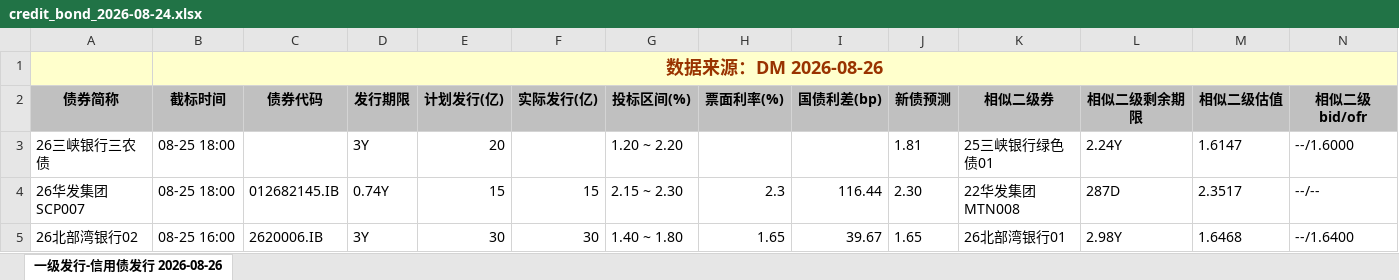
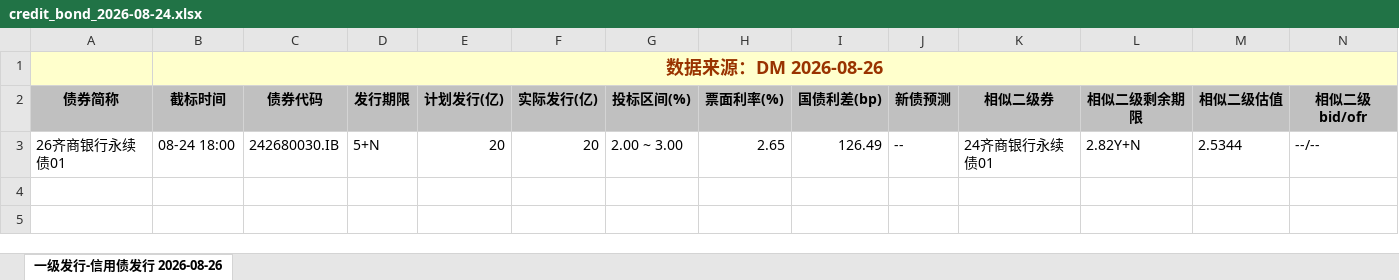
Before and after one commit to geomouse/innodealing-bond-export, an Excel workbook: data/credit_bond_2026-08-24.xlsx, sheet 一级发行-信用债发行 2026-08-26, drawn as a sheet; only a part is shown; values as stored, in another font and other column widths than the file's, no borders; charts and pictures not drawn; removed rows and columns are numbered as before the commit, all else as after; rows hold the shown columns only; the diff names each change by its address in the sheet, - before the commit and + after, or states it on an @@ line.

```diff
--- a/data/credit_bond_2026-08-24.xlsx (sheet 一级发行-信用债发行 2026-08-26)
+++ b/data/credit_bond_2026-08-24.xlsx (sheet 一级发行-信用债发行 2026-08-26)
-row 3: 26三峡银行三农债 | 08-25 18:00 |  | 3Y | 20 |  | 1.20 ~ 2.20 |  |  | 1.81 | 25三峡银行绿色债01 | 2.24Y | 1.6147 | --/1.6000
-row 4: 26华发集团SCP007 | 08-25 18:00 | 012682145.IB | 0.74Y | 15 | 15 | 2.15 ~ 2.30 | 2.3 | 116.44 | 2.30 | 22华发集团MTN008 | 287D | 2.3517 | --/--
-row 5: 26北部湾银行02 | 08-25 16:00 | 2620006.IB | 3Y | 30 | 30 | 1.40 ~ 1.80 | 1.65 | 39.67 | 1.65 | 26北部湾银行01 | 2.98Y | 1.6468 | --/1.6400
+row 3: 26齐商银行永续债01 | 08-24 18:00 | 242680030.IB | 5+N | 20 | 20 | 2.00 ~ 3.00 | 2.65 | 126.49 | -- | 24齐商银行永续债01 | 2.82Y+N | 2.5344 | --/--
```
Also changed, not shown: data/credit_bond_2026-08-20.xlsx, data/credit_bond_2026-08-21.xlsx, 5 other files.
